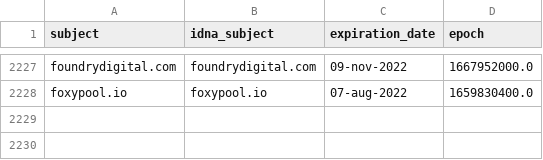
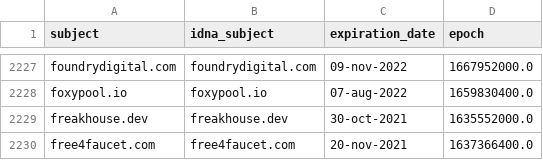
Before and after one commit to Ultimate-Hosts-Blacklist/ZeroDot1_CoinBlockerLists, a CSV file: .pyfunceble/whois.csv, drawn as a sheet; only a part is shown, gaps mark what is left out; the diff names each change by its address in the sheet, - before the commit and + after, or states it on an @@ line.

```diff
--- a/.pyfunceble/whois.csv
+++ b/.pyfunceble/whois.csv
+row 2229: freakhouse.dev | freakhouse.dev | 30-oct-2021 | 1635552000.0
+row 2230: free4faucet.com | free4faucet.com | 20-nov-2021 | 1637366400.0
```
Also changed, not shown: 13 other files.
